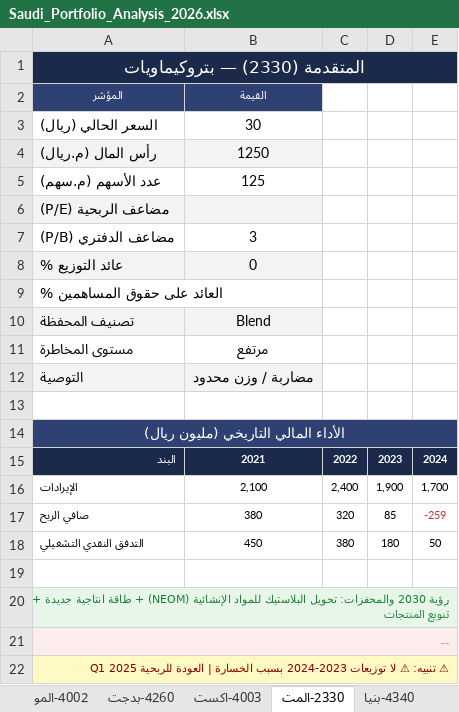
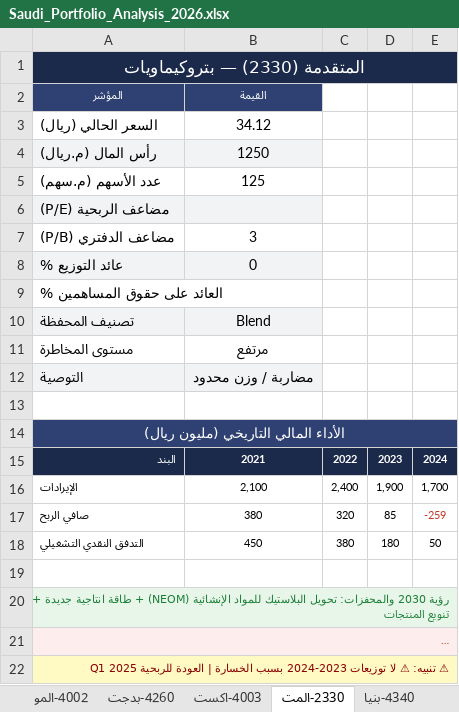
Before and after one commit to hemo4321/fitness---app, an Excel workbook: saudi-investment-analysis/Saudi_Portfolio_Analysis_2026.xlsx, sheet 2330-المت, drawn as a sheet; long unchanged cells end in …; values as stored, in another font and other column widths than the file's, no borders; the diff names each change by its address in the sheet, - before the commit and + after, or states it on an @@ line.

```diff
--- a/saudi-investment-analysis/Saudi_Portfolio_Analysis_2026.xlsx (sheet 2330-المت)
+++ b/saudi-investment-analysis/Saudi_Portfolio_Analysis_2026.xlsx (sheet 2330-المت)
-B3 (القيمة): 30
+B3 (القيمة): 34.12
```
Also changed, not shown: sheet 🏦 تقييمات المحللين, sheet 🎯 التقييم والقيمة العادلة, sheet 📊 نظرة عامة, sheet 1120-الرا, sheet 1150-الإن, sheet 4263-سال, 1 more sheet, 3 other files.
